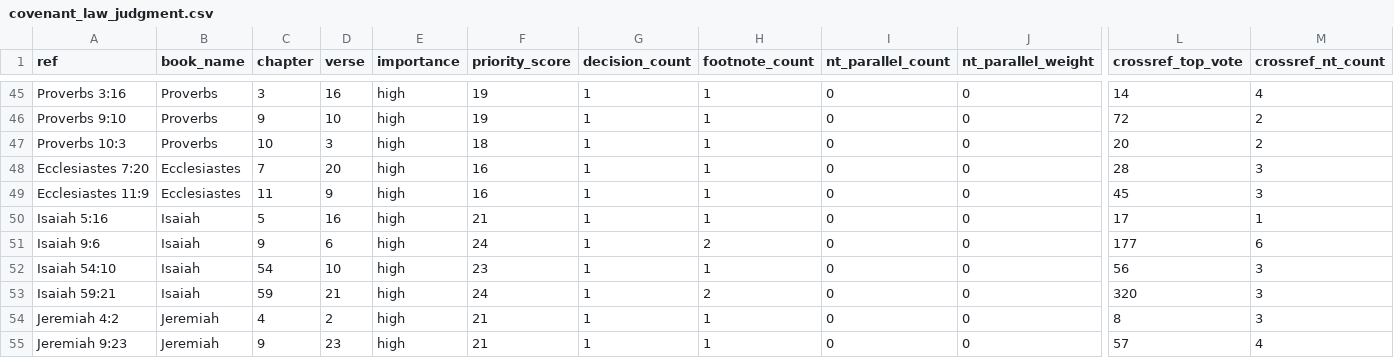
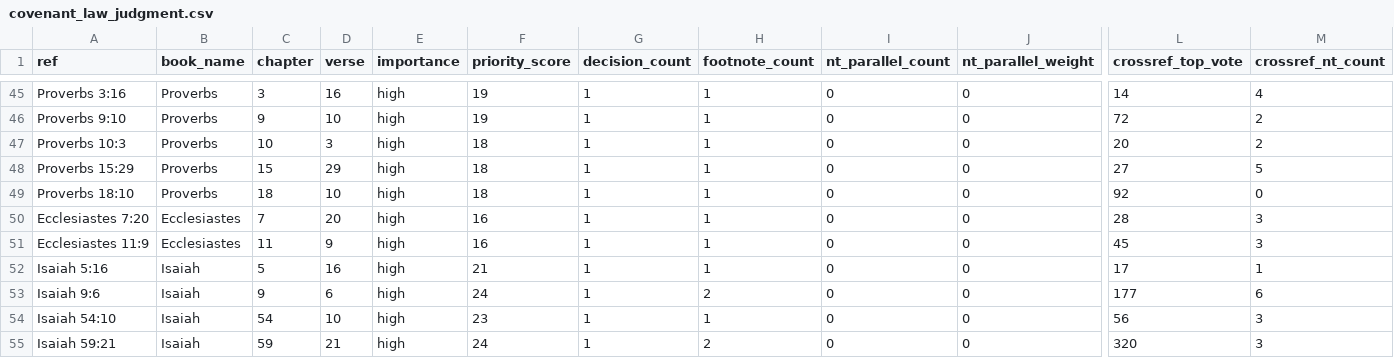
Before and after one commit to Biblejustin/LXX_Bible_Project, a CSV file: output/priority_themes/covenant_law_judgment.csv, drawn as a sheet; only a part is shown, gaps mark what is left out; the shorter side is filled out with more unchanged rows; rows hold the shown columns only; the diff names each change by its address in the sheet, - before the commit and + after, or states it on an @@ line.

Commit message:
Repair Proverbs fallback remap

```diff
--- a/output/priority_themes/covenant_law_judgment.csv
+++ b/output/priority_themes/covenant_law_judgment.csv
+row 48: Proverbs 15:29 | Proverbs | 15 | 29 | high | 18 | 1 | 1 | 0 | 0 | 27 | 5
+row 49: Proverbs 18:10 | Proverbs | 18 | 10 | high | 18 | 1 | 1 | 0 | 0 | 92 | 0
```
Also changed, not shown: output/fresh_human_review_core.csv, output/fresh_ot_crossref_clues.csv, 31 other files.
